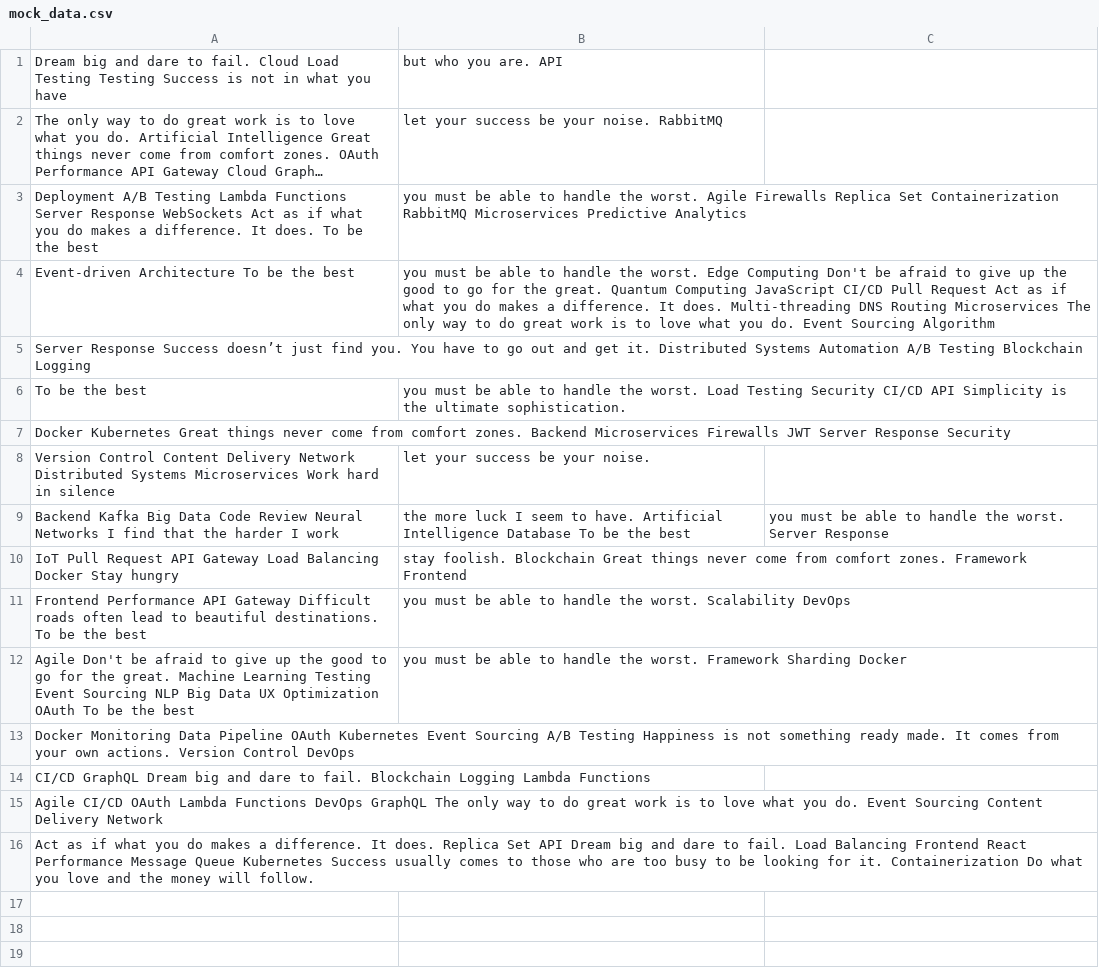
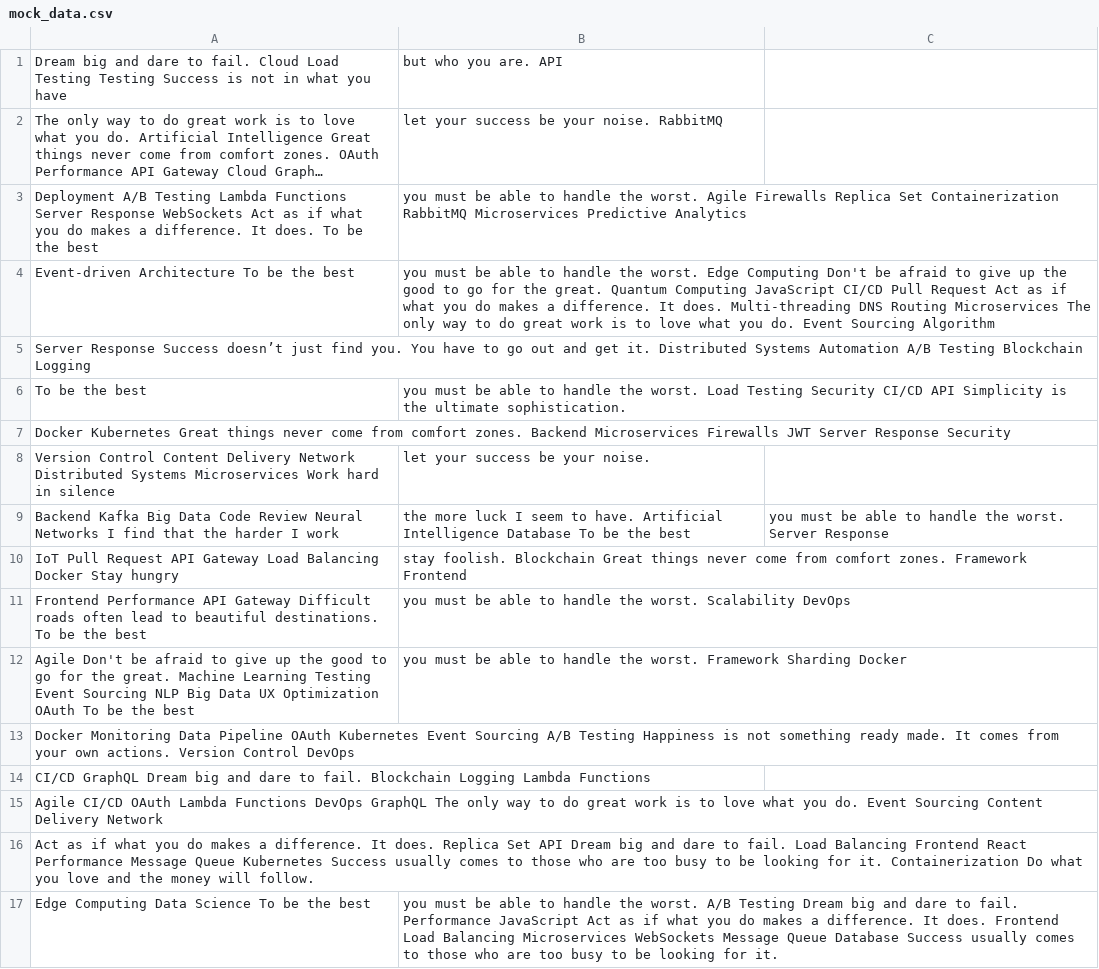
Before and after one commit to bingo-0h/mehn5513, a CSV file: archive/mock_data.csv, drawn as a sheet; long unchanged cells end in ….

Commit message:
Updated archive

```diff
--- a/archive/mock_data.csv
+++ b/archive/mock_data.csv
@@ -16 +16,2 @@ Agile CI/CD OAuth Lambda Functions DevOps GraphQL The only way to do great work
 Act as if what you do makes a difference. It does. Replica Set API Dream big and dare to fail. Load Balancing Frontend React Performance Message Queue Kubernetes Success usually comes to those who are too busy to be looking for it. Containerization Do what you love and the money will follow.
+Edge Computing Data Science To be the best, you must be able to handle the worst. A/B Testing Dream big and dare to fail. Performance JavaScript Act as if what you do makes a difference. It does. Frontend Load Balancing Microservices WebSockets Message Queue Database Success usually comes to those who are too busy to be looking for it.
```
Also changed, not shown: 4 other files.
